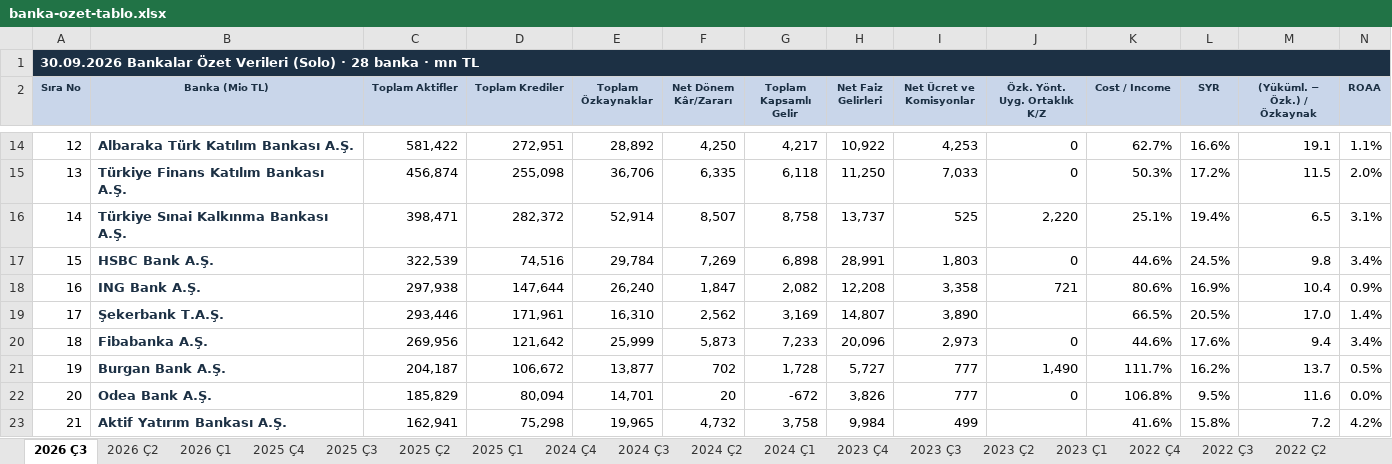
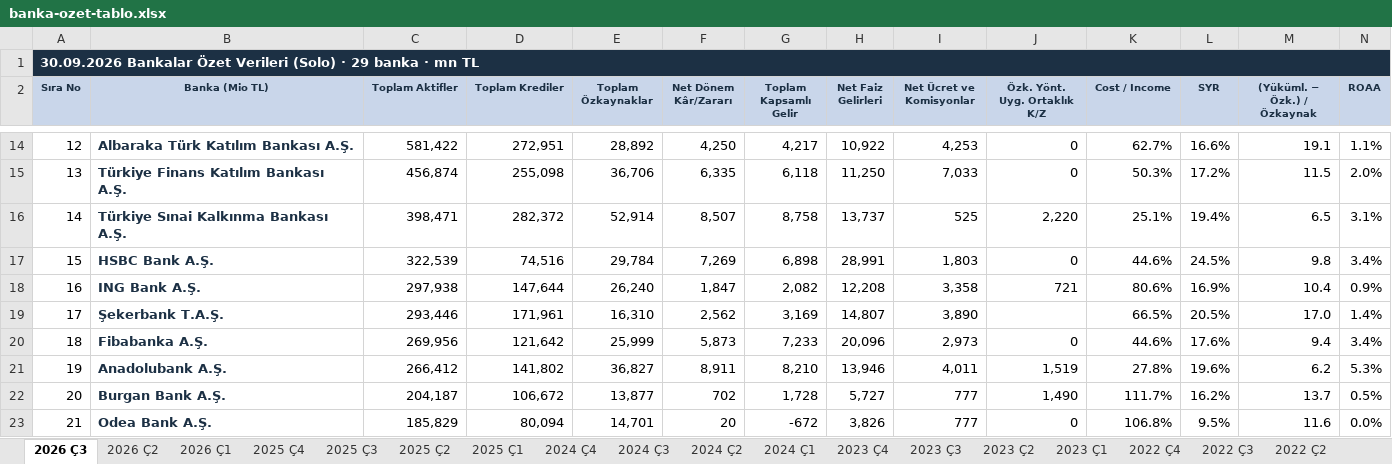
Before and after one commit to sabacanli/ekonomik-veriler-dashboard, an Excel workbook: site/data/banka-ozet-tablo.xlsx, sheet 2026 Ç3, drawn as a sheet; only a part is shown, gaps mark what is left out; the shorter side is filled out with more unchanged rows; values as stored, in another font and other column widths than the file's, no borders; rows hold the shown columns only; the diff names each change by its address in the sheet, - before the commit and + after, or states it on an @@ line.

Commit message:
Banka verileri: KAP'tan yeni rapor — Anadolubank 2026 Ç3 (otomatik, 21.11.2026 06:54)

```diff
--- a/site/data/banka-ozet-tablo.xlsx (sheet 2026 Ç3)
+++ b/site/data/banka-ozet-tablo.xlsx (sheet 2026 Ç3)
@@ column A (Sıra No) renumbered between rows 1 and 31 @@
+row 21: 19 | Anadolubank A.Ş. | 266,412 | 141,802 | 36,827 | 8,911 | 8,210 | 13,946 | 4,011 | 1,519 | 27.8% | 19.6% | 6.2 | 5.3%
```
Also changed, not shown: site/data/banka-mdc-kirilimi.xlsx, 6 other files.
